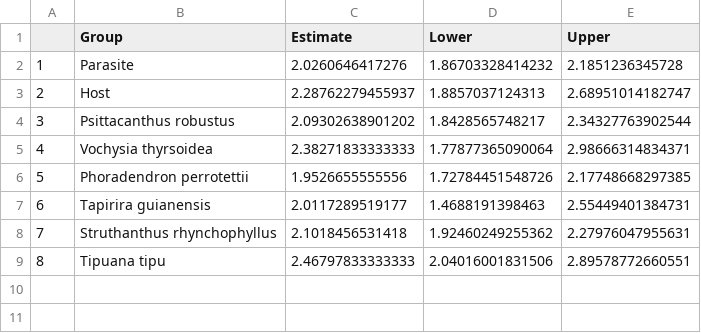
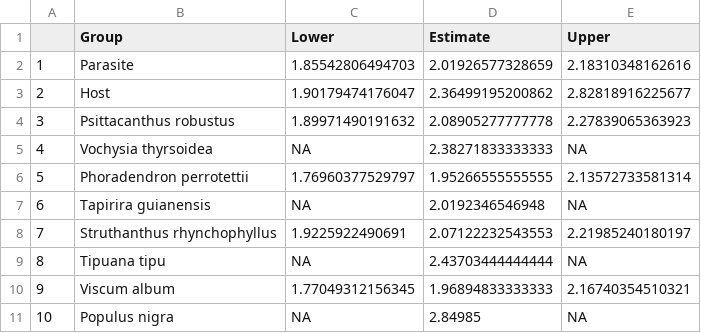
Before and after one commit to VictorSibinelli/Parasite-HostPitMembranes, a CSV file: outputs/tables/WTCI95.csv, drawn as a sheet; removed rows and columns are numbered as before the commit, all else as after; the diff names each change by its address in the sheet, - before the commit and + after, or states it on an @@ line.

```diff
--- a/outputs/tables/WTCI95.csv
+++ b/outputs/tables/WTCI95.csv
+column C (Lower), rows 2-9: 1.85542806494703 | 1.90179474176047 | 1.89971490191632 | NA | 1.76960377529797 | NA | 1.9225922490691 | NA
-column D (Lower), rows 2-9: 1.86703328414232 | 1.8857037124313 | 1.8428565748217 | 1.77877365090064 | 1.72784451548726 | 1.4688191398463 | 1.92460249255362 | 2.04016001831506
-D2 (Estimate): 2.0260646417276
+D2 (Estimate): 2.01926577328659
-E2 (Upper): 2.1851236345728
+E2 (Upper): 2.18310348162616
-D3 (Estimate): 2.28762279455937
+D3 (Estimate): 2.36499195200862
-E3 (Upper): 2.68951014182747
+E3 (Upper): 2.82818916225677
-D4 (Estimate): 2.09302638901202
+D4 (Estimate): 2.08905277777778
-E4 (Upper): 2.34327763902544
+E4 (Upper): 2.27839065363923
-E5 (Upper): 2.98666314834371
+E5 (Upper): NA
-D6 (Estimate): 1.9526655555556
+D6 (Estimate): 1.95266555555555
-E6 (Upper): 2.17748668297385
+E6 (Upper): 2.13572733581314
-D7 (Estimate): 2.0117289519177
+D7 (Estimate): 2.0192346546948
-E7 (Upper): 2.55449401384731
+E7 (Upper): NA
-D8 (Estimate): 2.1018456531418
+D8 (Estimate): 2.07122232543553
-E8 (Upper): 2.27976047955631
+E8 (Upper): 2.21985240180197
-D9 (Estimate): 2.46797833333333
+D9 (Estimate): 2.43703444444444
-E9 (Upper): 2.89578772660551
+E9 (Upper): NA
+row 10: 9 | Viscum album | 1.77049312156345 | 1.96894833333333 | 2.16740354510321
+row 11: 10 | Populus nigra | NA | 2.84985 | NA
```
Also changed, not shown: outputs/tables/Wdata_AIC.csv, 4 other files.
